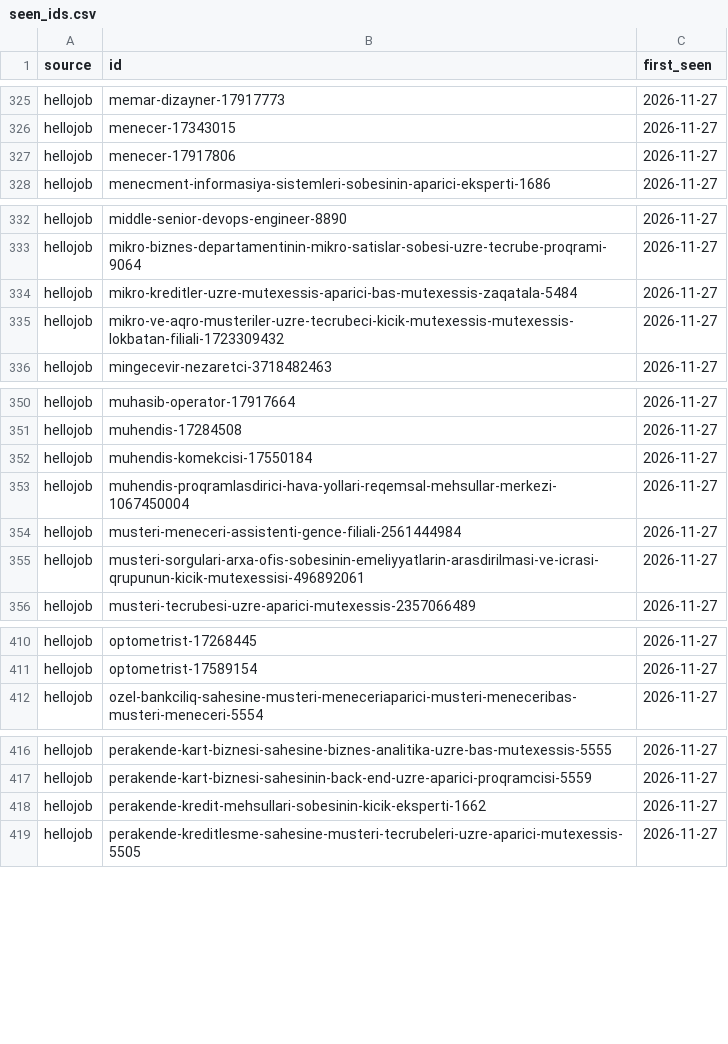
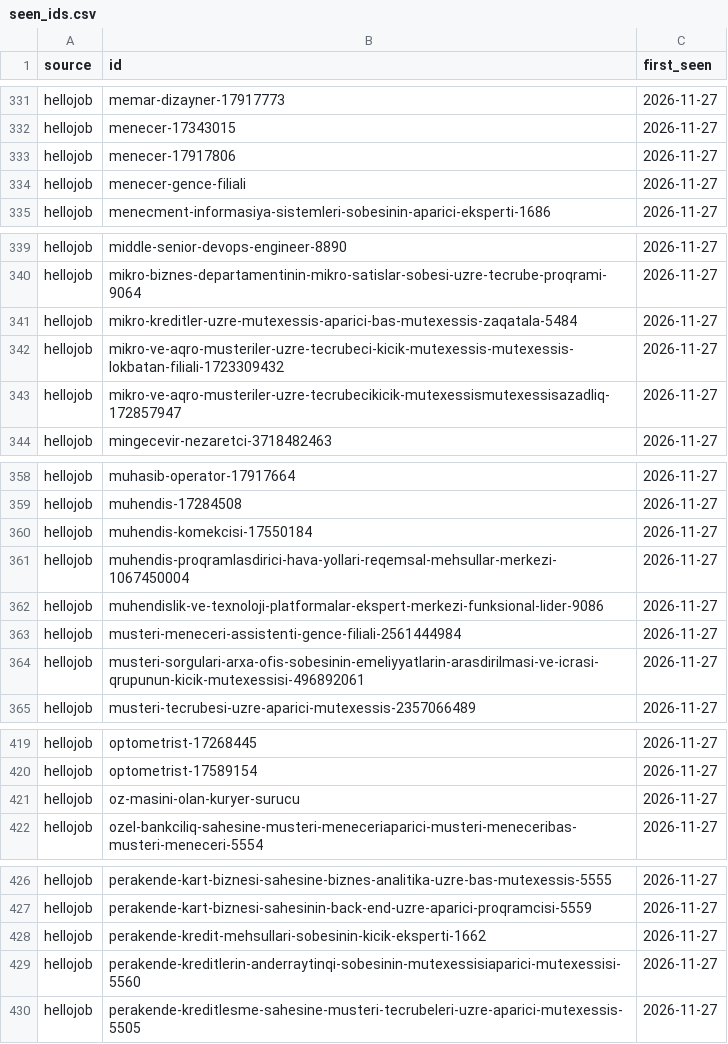
Before and after one commit to rustamliyusif/az-data-jobs-analysis, a CSV file: data/processed/seen_ids.csv, drawn as a sheet; only a part is shown, gaps mark what is left out; the diff covers the shown part only.

```diff
--- a/data/processed/seen_ids.csv
+++ b/data/processed/seen_ids.csv
@@ -327,2 +333,3 @@ hellojob,menecer-17343015,2026-11-27
 hellojob,menecer-17917806,2026-11-27
+hellojob,menecer-gence-filiali,2026-11-27
 hellojob,menecment-informasiya-sistemleri-sobesinin-aparici-eksperti-1686,2026-11-27
@@ -335,2 +342,3 @@ hellojob,mikro-kreditler-uzre-mutexessis-aparici-bas-mutexessis-zaqatala-5484,20
 hellojob,mikro-ve-aqro-musteriler-uzre-tecrubeci-kicik-mutexessis-mutexessis-lokbatan-filiali-1723309432,2026-11-27
+hellojob,mikro-ve-aqro-musteriler-uzre-tecrubecikicik-mutexessismutexessisazadliq-172857947,2026-11-27
 hellojob,mingecevir-nezaretci-3718482463,2026-11-27
@@ -353,2 +361,3 @@ hellojob,muhendis-komekcisi-17550184,2026-11-27
 hellojob,muhendis-proqramlasdirici-hava-yollari-reqemsal-mehsullar-merkezi-1067450004,2026-11-27
+hellojob,muhendislik-ve-texnoloji-platformalar-ekspert-merkezi-funksional-lider-9086,2026-11-27
 hellojob,musteri-meneceri-assistenti-gence-filiali-2561444984,2026-11-27
@@ -411,2 +420,3 @@ hellojob,optometrist-17268445,2026-11-27
 hellojob,optometrist-17589154,2026-11-27
+hellojob,oz-masini-olan-kuryer-surucu,2026-11-27
 hellojob,ozel-bankciliq-sahesine-musteri-meneceriaparici-musteri-meneceribas-musteri-meneceri-5554,2026-11-27
@@ -418,2 +428,3 @@ hellojob,perakende-kart-biznesi-sahesinin-back-end-uzre-aparici-proqramcisi-5559
 hellojob,perakende-kredit-mehsullari-sobesinin-kicik-eksperti-1662,2026-11-27
+hellojob,perakende-kreditlerin-anderraytinqi-sobesinin-mutexessisiaparici-mutexessisi-5560,2026-11-27
 hellojob,perakende-kreditlesme-sahesine-musteri-tecrubeleri-uzre-aparici-mutexessis-5505,2026-11-27
```
Also changed, not shown: 7 added rows elsewhere in this file, data/processed/vacancies_history.csv, 1 other file.
